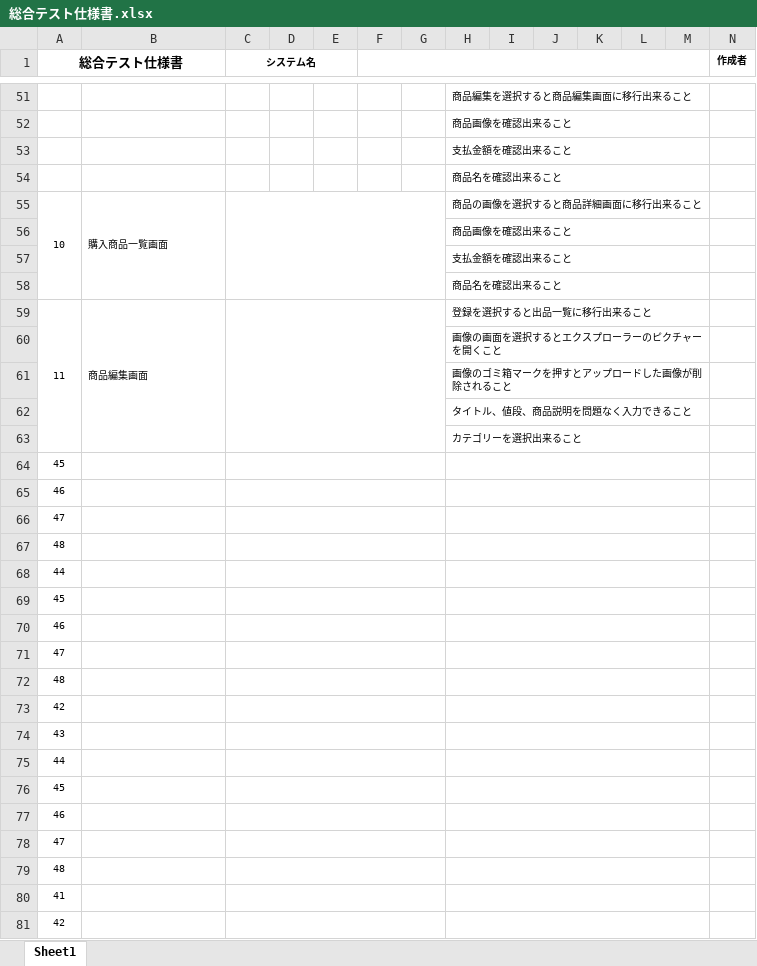
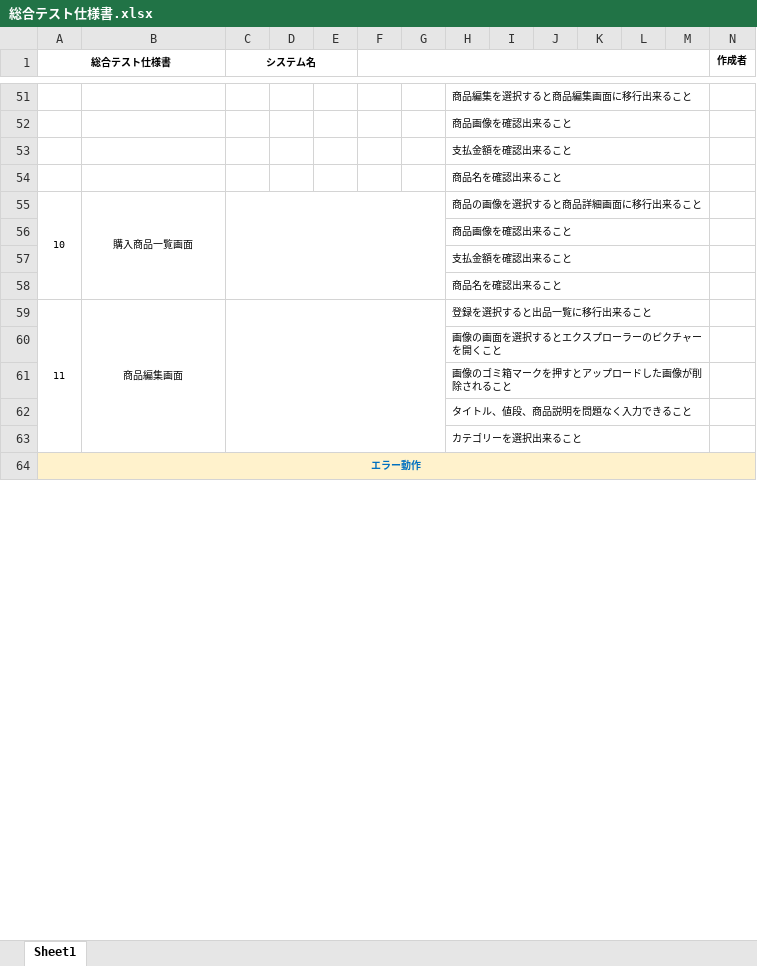
Before and after one commit to JefeThePug/Tanihataya, an Excel workbook: test_siyousyo/総合テスト仕様書.xlsx, sheet Sheet1, drawn as a sheet; only a part is shown, gaps mark what is left out; values as stored, in another font and other column widths than the file's, no borders; removed rows and columns are numbered as before the commit, all else as after; rows hold the shown columns only; the diff covers the shown part only; the diff names each change by its address in the sheet, - before the commit and + after, or states it on an @@ line.

Commit message:
Update 総合テスト仕様書.xlsx

```diff
--- a/test_siyousyo/総合テスト仕様書.xlsx (sheet Sheet1)
+++ b/test_siyousyo/総合テスト仕様書.xlsx (sheet Sheet1)
@@ A1 text size: smaller @@
-B55 alignment: left
+B55 alignment: center
-B59 alignment: left
+B59 alignment: center
-A64 (総合テスト仕様書): 45
+A64 (総合テスト仕様書): エラー動作
-A64:N64 fill: none
+A64:N64 fill: #FFF2CC
@@ A64 bold: off → on, text colour: black → #0070C0 @@
+A64:P64 merged
-C64:G64 merged
-H64:M64 merged
-row 65: 46
-row 66: 47
-row 67: 48
-row 68: 44
-row 69: 45
-row 70: 46
-row 71: 47
-row 72: 48
-row 73: 42
-row 74: 43
-row 75: 44
-row 76: 45
-row 77: 46
-row 78: 47
-row 79: 48
-row 80: 41
-row 81: 42
```
Also changed, not shown: 13 added rows, 43 removed rows and cell formats elsewhere in this sheet.
